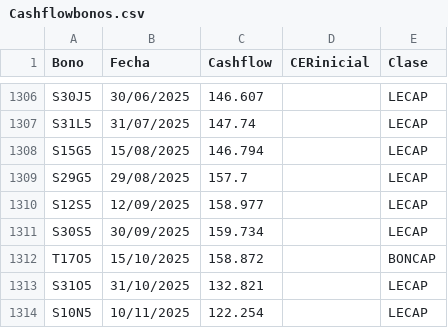
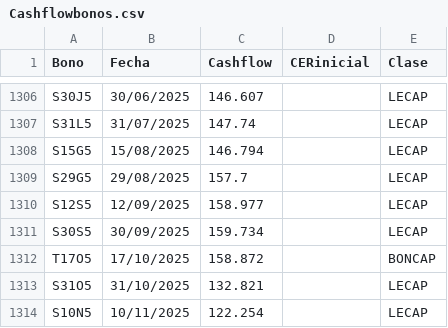
Before and after one commit to mau1878/BonosTIRprecio, a CSV file: Cashflowbonos.csv, drawn as a sheet; only a part is shown, gaps mark what is left out.

Commit message:
Update Cashflowbonos.csv

```diff
--- a/Cashflowbonos.csv
+++ b/Cashflowbonos.csv
@@ -1311,3 +1311,3 @@ S12S5,12/09/2025,158.977,,LECAP
 S30S5,30/09/2025,159.734,,LECAP
-T17O5,15/10/2025,158.872,,BONCAP
+T17O5,17/10/2025,158.872,,BONCAP
 S31O5,31/10/2025,132.821,,LECAP
```
